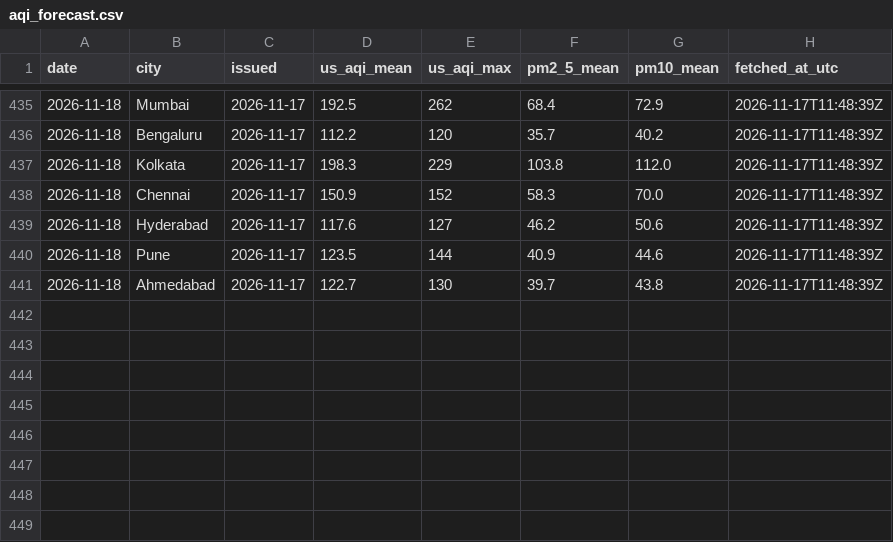
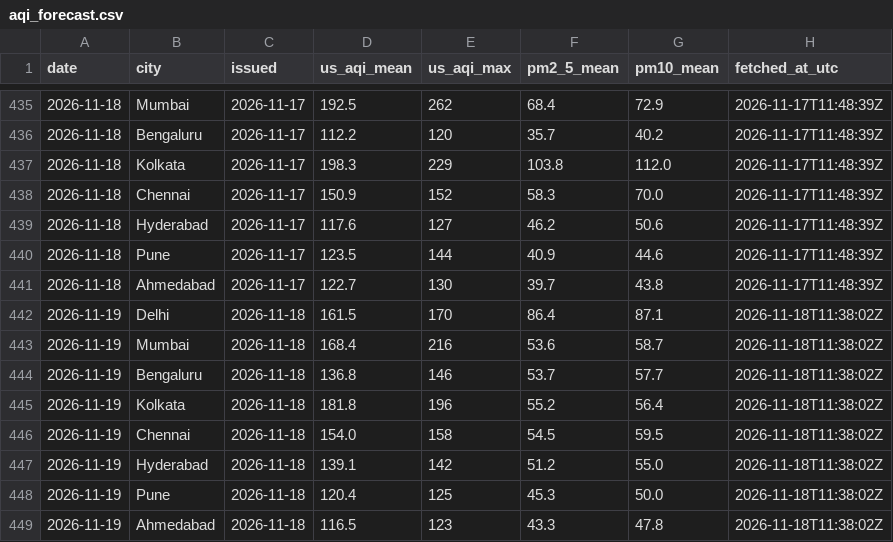
Before and after one commit to Georgian-86/india-aqi-tracker, a CSV file: data/aqi_forecast.csv, drawn as a sheet; only a part is shown, gaps mark what is left out.

Commit message:
data: AQI snapshot 2026-11-18

```diff
--- a/data/aqi_forecast.csv
+++ b/data/aqi_forecast.csv
@@ -441 +441,9 @@ date,city,issued,us_aqi_mean,us_aqi_max,pm2_5_mean,pm10_mean,fetched_at_utc
 2026-11-18,Ahmedabad,2026-11-17,122.7,130,39.7,43.8,2026-11-17T11:48:39Z
+2026-11-19,Delhi,2026-11-18,161.5,170,86.4,87.1,2026-11-18T11:38:02Z
+2026-11-19,Mumbai,2026-11-18,168.4,216,53.6,58.7,2026-11-18T11:38:02Z
+2026-11-19,Bengaluru,2026-11-18,136.8,146,53.7,57.7,2026-11-18T11:38:02Z
+2026-11-19,Kolkata,2026-11-18,181.8,196,55.2,56.4,2026-11-18T11:38:02Z
+2026-11-19,Chennai,2026-11-18,154.0,158,54.5,59.5,2026-11-18T11:38:02Z
+2026-11-19,Hyderabad,2026-11-18,139.1,142,51.2,55.0,2026-11-18T11:38:02Z
+2026-11-19,Pune,2026-11-18,120.4,125,45.3,50.0,2026-11-18T11:38:02Z
+2026-11-19,Ahmedabad,2026-11-18,116.5,123,43.3,47.8,2026-11-18T11:38:02Z
```
Also changed, not shown: data/aqi.csv, data/aqi_daily.csv, 4 other files.
